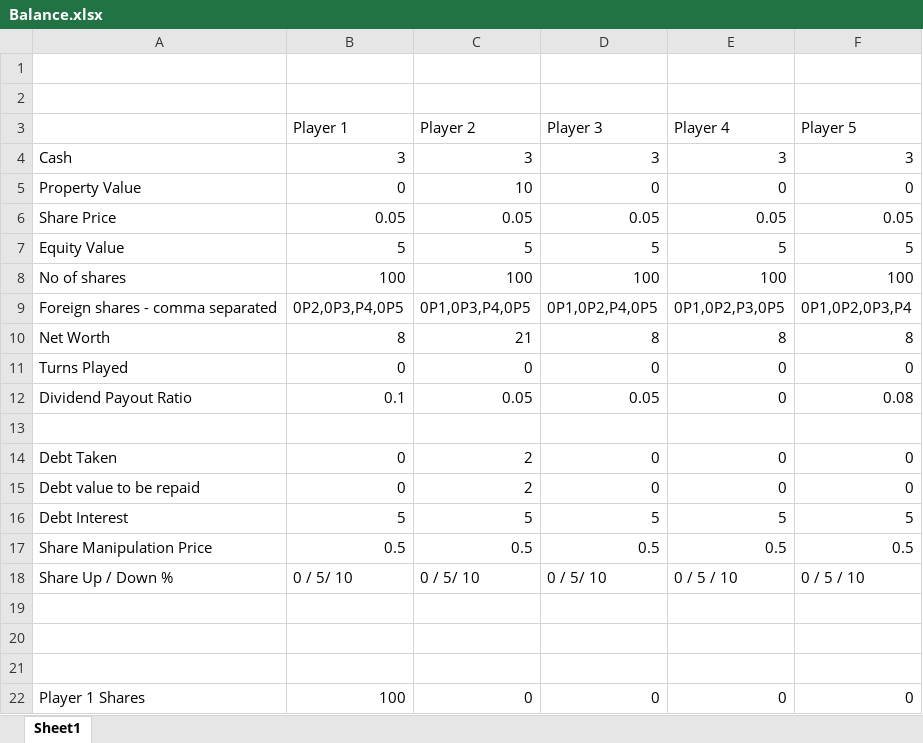
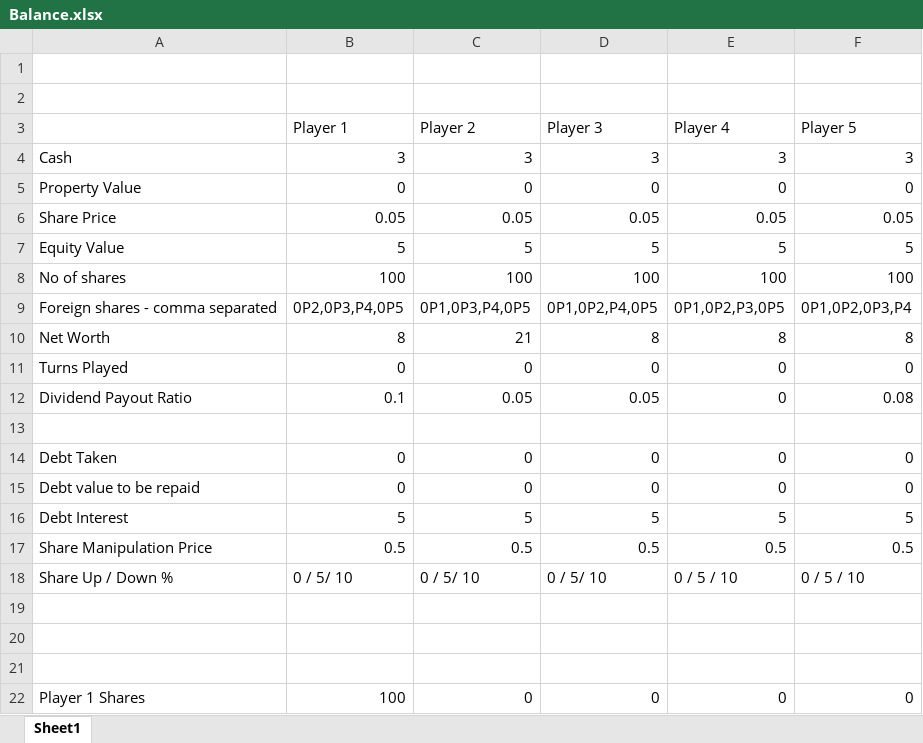
Before and after one commit to ManavStud/Monopoly-Shares, an Excel workbook: Balance.xlsx, sheet Sheet1, drawn as a sheet; only a part is shown; values as stored, in another font and other column widths than the file's, no borders; the diff names each change by its address in the sheet, - before the commit and + after, or states it on an @@ line.

```diff
--- a/Balance.xlsx (sheet Sheet1)
+++ b/Balance.xlsx (sheet Sheet1)
-C5 (Player 2): 10
+C5 (Player 2): 0
-C14:C15 (Player 2): 2
+C14:C15 (Player 2): 0
```
Also changed, not shown: 2 other files.
